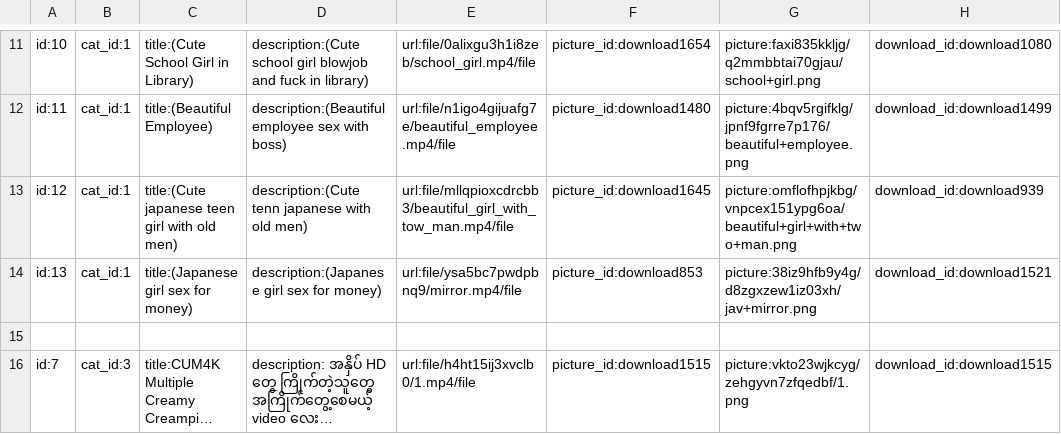
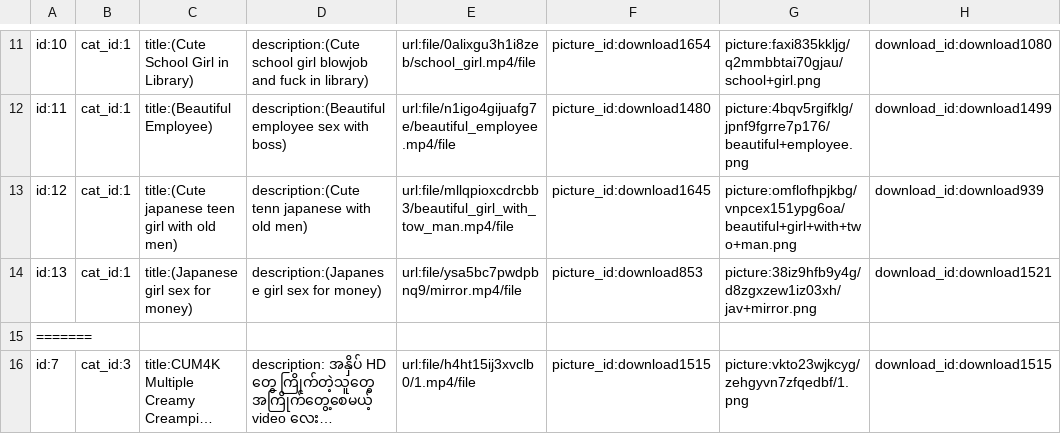
Before and after one commit to ghnaruto/movie_app, a CSV file: content.csv, drawn as a sheet; only a part is shown, gaps mark what is left out; long unchanged cells end in …; the diff names each change by its address in the sheet, - before the commit and + after, or states it on an @@ line.

Commit message:
Update content.csv

```diff
--- a/content.csv
+++ b/content.csv
-A15: (empty)
+A15: =======
```
